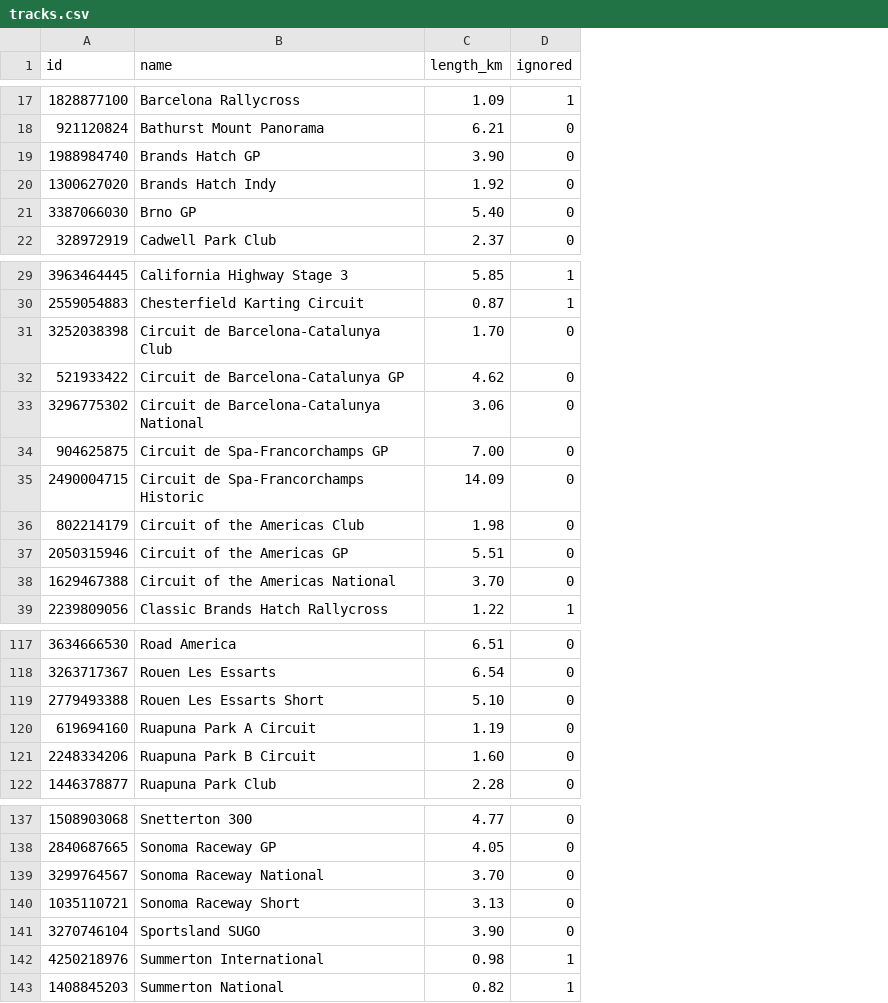
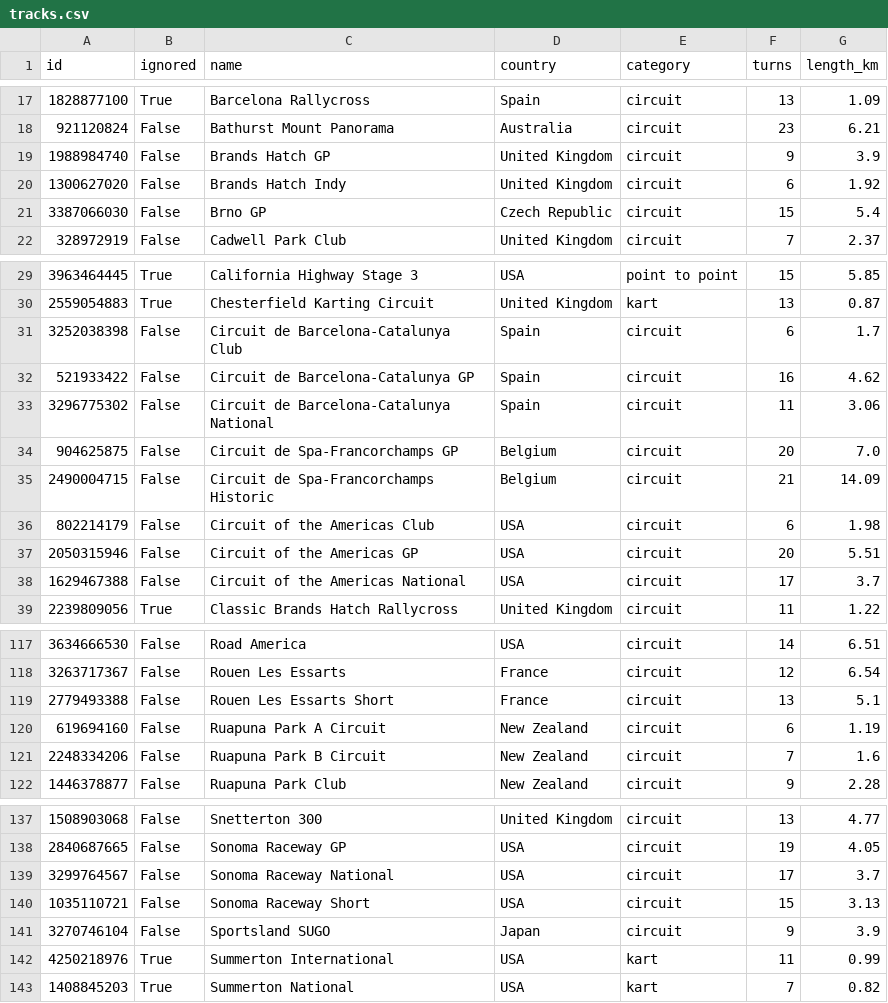
Before and after one commit to Yamsha75/projectcars2_leaderboards, a CSV file: static_data/tracks.csv, drawn as a sheet; only a part is shown, gaps mark what is left out; removed rows and columns are numbered as before the commit, all else as after; the diff covers the shown part only; the diff names each change by its address in the sheet, - before the commit and + after, or states it on an @@ line.

```diff
--- a/static_data/tracks.csv
+++ b/static_data/tracks.csv
+column B (ignored), rows 17-22: True | False | False | False | False | False; rows 29-39: True | True | False | False | False | False | False | False | False | False | True; rows 117-122: all False; rows 137-143: False | False | False | False | False | True | True
+column D (country), rows 17-22: Spain | Australia | United Kingdom | United Kingdom | Czech Republic | United Kingdom; rows 29-39: USA | United Kingdom | Spain | Spain | Spain | Belgium | Belgium | USA | USA | USA | United Kingdom; rows 117-122: USA | France | France | New Zealand | New Zealand | New Zealand; rows 137-143: United Kingdom | USA | USA | USA | Japan | USA | USA
+column E (category), rows 17-22: all circuit; rows 29-39: point to point | kart | circuit | circuit | circuit | circuit | circuit | circuit | circuit | circuit | circuit; rows 117-122: all circuit; rows 137-143: circuit | circuit | circuit | circuit | circuit | kart | kart
+column F (turns), rows 17-22: 13 | 23 | 9 | 6 | 15 | 7; rows 29-39: 15 | 13 | 6 | 16 | 11 | 20 | 21 | 6 | 20 | 17 | 11; rows 117-122: 14 | 12 | 13 | 6 | 7 | 9; rows 137-143: 13 | 19 | 17 | 15 | 9 | 11 | 7
-column D (ignored), rows 17-22: 1 | 0 | 0 | 0 | 0 | 0; rows 29-39: 1 | 1 | 0 | 0 | 0 | 0 | 0 | 0 | 0 | 0 | 1; rows 117-122: all 0; rows 137-143: 0 | 0 | 0 | 0 | 0 | 1 | 1
-G19 (length_km): 3.90
+G19 (length_km): 3.9
-G21 (length_km): 5.40
+G21 (length_km): 5.4
-G31 (length_km): 1.70
+G31 (length_km): 1.7
-G34 (length_km): 7.00
+G34 (length_km): 7.0
-G38 (length_km): 3.70
+G38 (length_km): 3.7
-G119 (length_km): 5.10
+G119 (length_km): 5.1
-G121 (length_km): 1.60
+G121 (length_km): 1.6
-G139 (length_km): 3.70
+G139 (length_km): 3.7
-G141 (length_km): 3.90
+G141 (length_km): 3.9
-G142 (length_km): 0.98
+G142 (length_km): 0.99
```
Also changed, not shown: 2 moved rows and 23 edited cells elsewhere in this file, static_data/vehicle_classes.csv, 5 other files.
